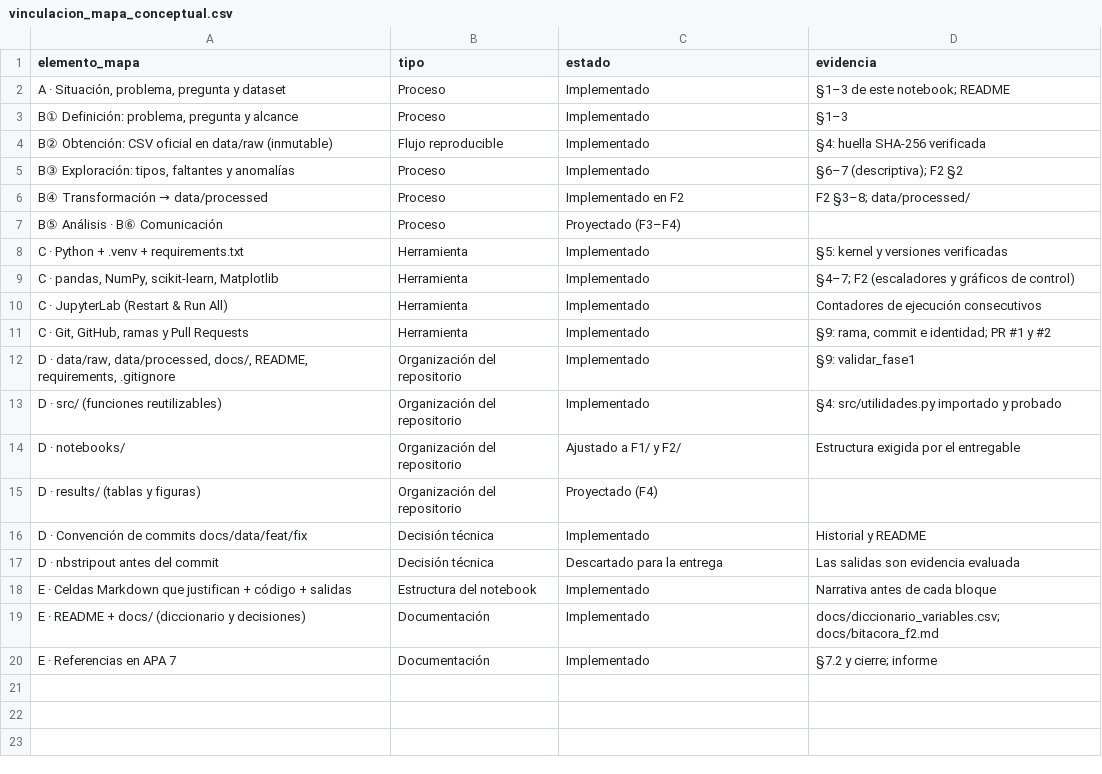
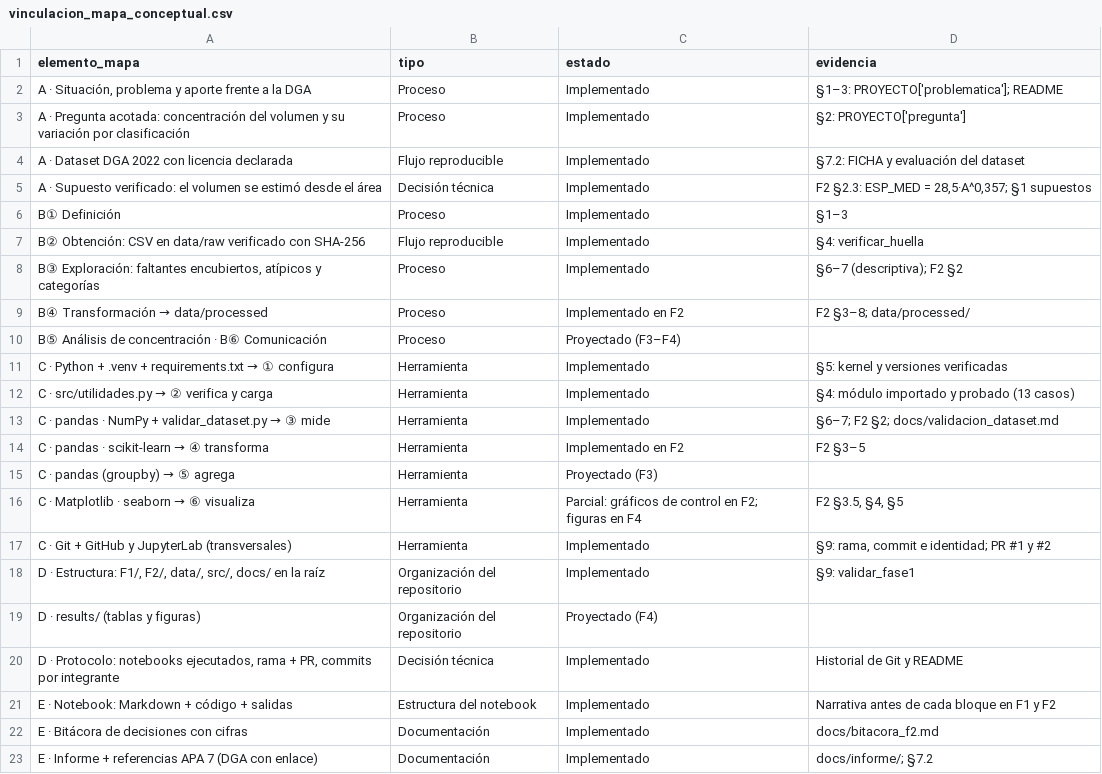
Before and after one commit to fcorreasoto/proyecto-grupo3-mcdi500, a CSV file: docs/vinculacion_mapa_conceptual.csv, drawn as a sheet.

Commit message:
feat: alinea F1 con el mapa conceptual v2
- Pregunta acotada: concentración del volumen en pocos glaciares y regiones
  y su variación según la clasificación; objetivos y alcance ajustados
- Restricción y supuesto: el volumen se estimó desde el área (Chen y Ohmura)
- Licencia declarada y enlace de descarga de la DGA
- Vinculación con los 22 elementos del mapa v2 (herramienta por etapa)

```diff
--- a/docs/vinculacion_mapa_conceptual.csv
+++ b/docs/vinculacion_mapa_conceptual.csv
@@ -1,20 +1,23 @@
 elemento_mapa,tipo,estado,evidencia
-"A · Situación, problema, pregunta y dataset",Proceso,Implementado,§1–3 de este notebook; README
-"B① Definición: problema, pregunta y alcance",Proceso,Implementado,§1–3
-B② Obtención: CSV oficial en data/raw (inmutable),Flujo reproducible,Implementado,§4: huella SHA-256 verificada
-"B③ Exploración: tipos, faltantes y anomalías",Proceso,Implementado,§6–7 (descriptiva); F2 §2
+"A · Situación, problema y aporte frente a la DGA",Proceso,Implementado,§1–3: PROYECTO['problematica']; README
+A · Pregunta acotada: concentración del volumen y su variación por clasificación,Proceso,Implementado,§2: PROYECTO['pregunta']
+A · Dataset DGA 2022 con licencia declarada,Flujo reproducible,Implementado,§7.2: FICHA y evaluación del dataset
+A · Supuesto verificado: el volumen se estimó desde el área,Decisión técnica,Implementado,"F2 §2.3: ESP_MED = 28,5·A^0,357; §1 supuestos"
+B① Definición,Proceso,Implementado,§1–3
+B② Obtención: CSV en data/raw verificado con SHA-256,Flujo reproducible,Implementado,§4: verificar_huella
+"B③ Exploración: faltantes encubiertos, atípicos y categorías",Proceso,Implementado,§6–7 (descriptiva); F2 §2
 B④ Transformación → data/processed,Proceso,Implementado en F2,F2 §3–8; data/processed/
-B⑤ Análisis · B⑥ Comunicación,Proceso,Proyectado (F3–F4),
-C · Python + .venv + requirements.txt,Herramienta,Implementado,§5: kernel y versiones verificadas
-"C · pandas, NumPy, scikit-learn, Matplotlib",Herramienta,Implementado,§4–7; F2 (escaladores y gráficos de control)
-C · JupyterLab (Restart & Run All),Herramienta,Implementado,Contadores de ejecución consecutivos
-"C · Git, GitHub, ramas y Pull Requests",Herramienta,Implementado,"§9: rama, commit e identidad; PR #1 y #2"
-"D · data/raw, data/processed, docs/, README, requirements, .gitignore",Organización del repositorio,Implementado,§9: validar_fase1
-D · src/ (funciones reutilizables),Organización del repositorio,Implementado,§4: src/utilidades.py importado y probado
-D · notebooks/,Organización del repositorio,Ajustado a F1/ y F2/,Estructura exigida por el entregable
+B⑤ Análisis de concentración · B⑥ Comunicación,Proceso,Proyectado (F3–F4),
+C · Python + .venv + requirements.txt → ① configura,Herramienta,Implementado,§5: kernel y versiones verificadas
+C · src/utilidades.py → ② verifica y carga,Herramienta,Implementado,§4: módulo importado y probado (13 casos)
+C · pandas · NumPy + validar_dataset.py → ③ mide,Herramienta,Implementado,§6–7; F2 §2; docs/validacion_dataset.md
+C · pandas · scikit-learn → ④ transforma,Herramienta,Implementado en F2,F2 §3–5
+C · pandas (groupby) → ⑤ agrega,Herramienta,Proyectado (F3),
+C · Matplotlib · seaborn → ⑥ visualiza,Herramienta,Parcial: gráficos de control en F2; figuras en F4,"F2 §3.5, §4, §5"
+C · Git + GitHub y JupyterLab (transversales),Herramienta,Implementado,"§9: rama, commit e identidad; PR #1 y #2"
+"D · Estructura: F1/, F2/, data/, src/, docs/ en la raíz",Organización del repositorio,Implementado,§9: validar_fase1
 D · results/ (tablas y figuras),Organización del repositorio,Proyectado (F4),
-D · Convención de commits docs/data/feat/fix,Decisión técnica,Implementado,Historial y README
-D · nbstripout antes del commit,Decisión técnica,Descartado para la entrega,Las salidas son evidencia evaluada
-E · Celdas Markdown que justifican + código + salidas,Estructura del notebook,Implementado,Narrativa antes de cada bloque
-E · README + docs/ (diccionario y decisiones),Documentación,Implementado,docs/diccionario_variables.csv; docs/bitacora_f2.md
-E · Referencias en APA 7,Documentación,Implementado,§7.2 y cierre; informe
+"D · Protocolo: notebooks ejecutados, rama + PR, commits por integrante",Decisión técnica,Implementado,Historial de Git y README
+E · Notebook: Markdown + código + salidas,Estructura del notebook,Implementado,Narrativa antes de cada bloque en F1 y F2
+E · Bitácora de decisiones con cifras,Documentación,Implementado,docs/bitacora_f2.md
+E · Informe + referencias APA 7 (DGA con enlace),Documentación,Implementado,docs/informe/; §7.2
```
Also changed, not shown: 2 other files.
